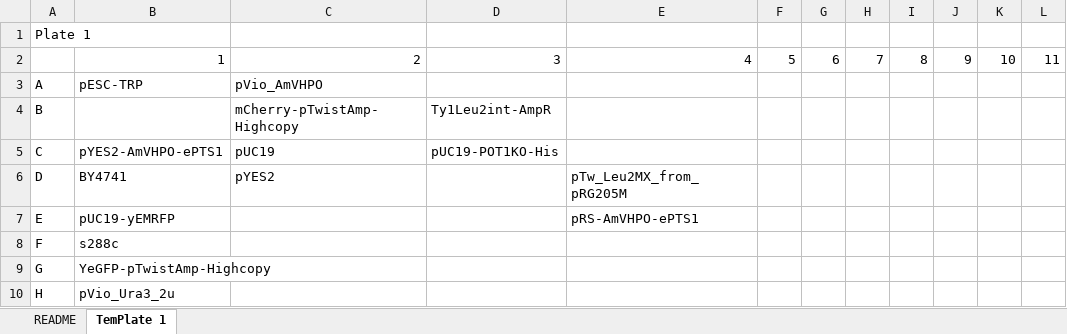
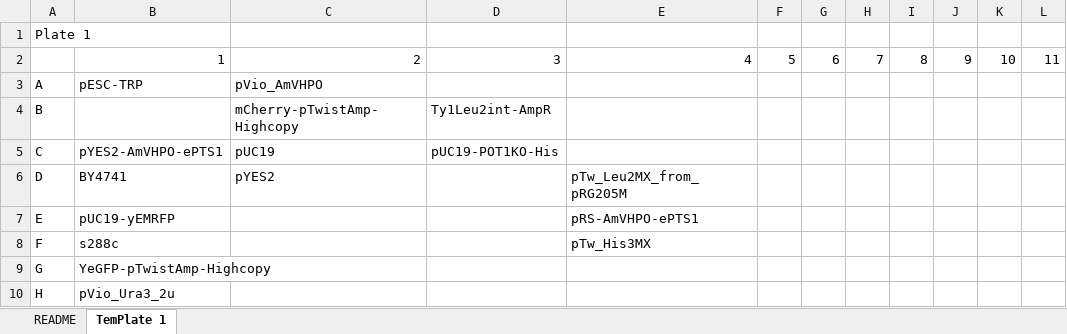
Before and after one commit to TomLoan/PYEAST, an Excel workbook: data/templates/TemPlates.xlsx, sheet TemPlate 1, drawn as a sheet; only a part is shown; values as stored, in another font and other column widths than the file's, no borders; the diff names each change by its address in the sheet, - before the commit and + after, or states it on an @@ line.

```diff
--- a/data/templates/TemPlates.xlsx (sheet TemPlate 1)
+++ b/data/templates/TemPlates.xlsx (sheet TemPlate 1)
-E8: (empty)
+E8: pTw_His3MX
```
Also changed, not shown: 7 other files.
